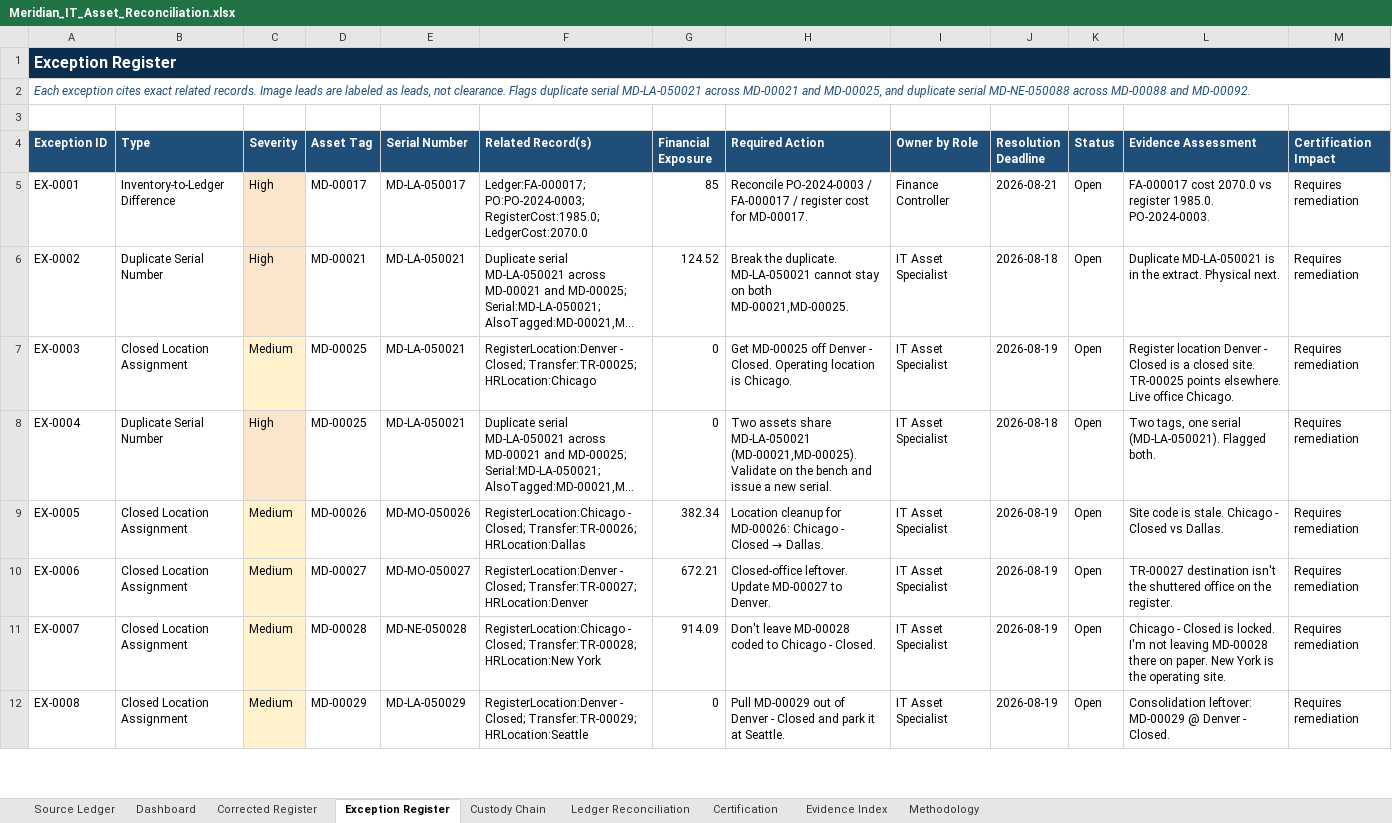
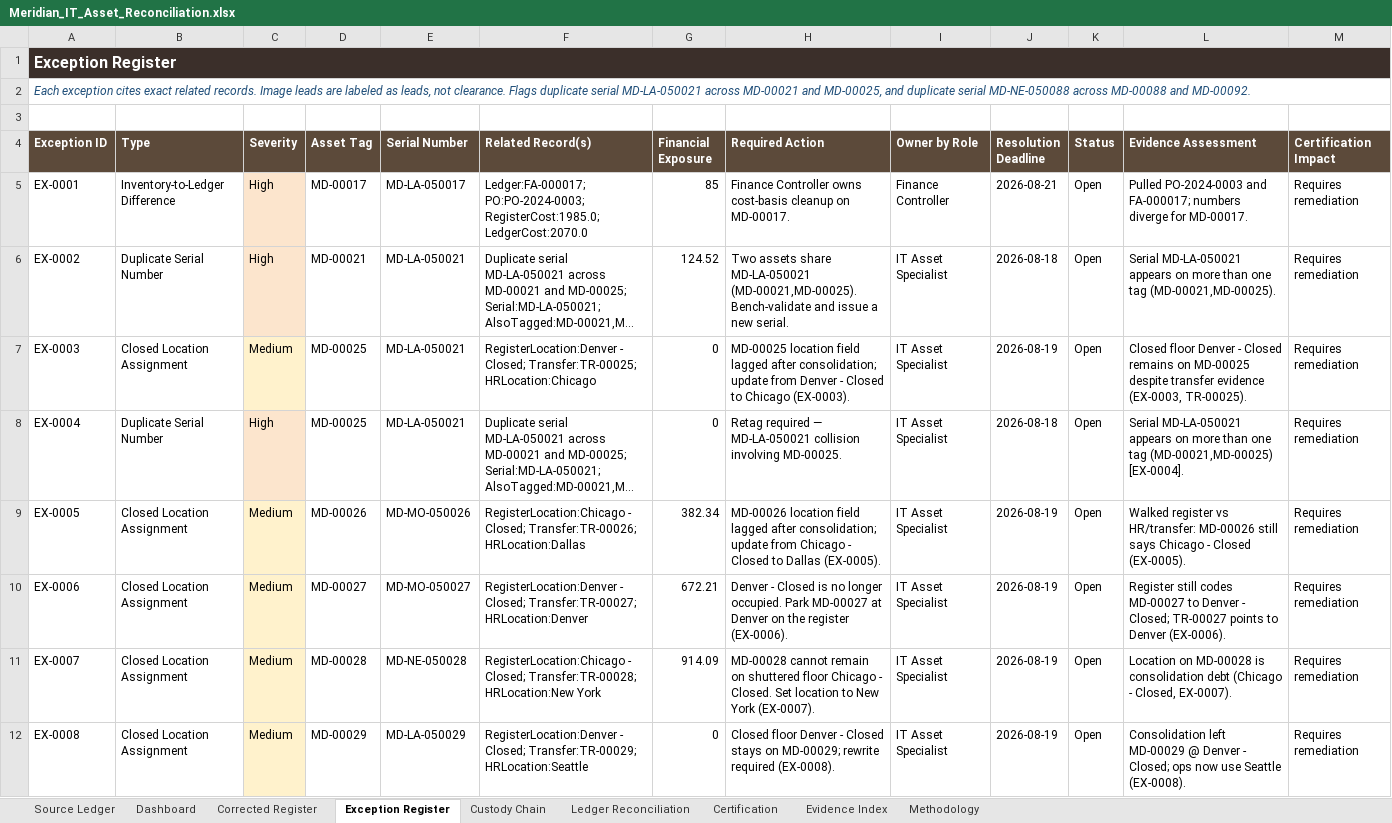
Before and after one commit to EtienneFokou-E18560/Meridian_IT_Asset_Reconciliation, an Excel workbook: Meridian_IT_Asset_Reconciliation.xlsx, sheet Exception Register, drawn as a sheet; only a part is shown; long unchanged cells end in …; values as stored, in another font and other column widths than the file's, no borders; the diff covers the shown part only; the diff names each change by its address in the sheet, - before the commit and + after, or states it on an @@ line.

```diff
--- a/Meridian_IT_Asset_Reconciliation.xlsx (sheet Exception Register)
+++ b/Meridian_IT_Asset_Reconciliation.xlsx (sheet Exception Register)
-A1 fill: #0B2E4F
+A1 fill: #3B2F2A
-A4:M4 fill: #1F4E79
+A4:M4 fill: #5C4A3A
-H5 (Required Action): Reconcile PO-2024-0003 / FA-000017 / register cost for MD-00017.
+H5 (Required Action): Finance Controller owns cost-basis cleanup on MD-00017.
-L5 (Evidence Assessment): FA-000017 cost 2070.0 vs register 1985.0. PO-2024-0003.
+L5 (Evidence Assessment): Pulled PO-2024-0003 and FA-000017; numbers diverge for MD-00017.
-H6 (Required Action): Break the duplicate. MD-LA-050021 cannot stay on both MD-00021,MD-00025.
+H6 (Required Action): Two assets share MD-LA-050021 (MD-00021,MD-00025). Bench-validate and issue a new serial.
-L6 (Evidence Assessment): Duplicate MD-LA-050021 is in the extract. Physical next.
+L6 (Evidence Assessment): Serial MD-LA-050021 appears on more than one tag (MD-00021,MD-00025).
-H7 (Required Action): Get MD-00025 off Denver - Closed. Operating location is Chicago.
+H7 (Required Action): MD-00025 location field lagged after consolidation; update from Denver - Closed to Chicago (EX-0003).
-L7 (Evidence Assessment): Register location Denver - Closed is a closed site. TR-00025 points elsewhere. Live office Chicago.
+L7 (Evidence Assessment): Closed floor Denver - Closed remains on MD-00025 despite transfer evidence (EX-0003, TR-00025).
-H8 (Required Action): Two assets share MD-LA-050021 (MD-00021,MD-00025). Validate on the bench and issue a new serial.
+H8 (Required Action): Retag required — MD-LA-050021 collision involving MD-00025.
-L8 (Evidence Assessment): Two tags, one serial (MD-LA-050021). Flagged both.
+L8 (Evidence Assessment): Serial MD-LA-050021 appears on more than one tag (MD-00021,MD-00025) [EX-0004].
@@ H9 (Required Action): Location cleanup for MD-00026: Chicago - Closed → Dallas. → MD-00026 location field lagged after consolidation; update from Chicago - Closed to Dallas (EX-0005). @@
-L9 (Evidence Assessment): Site code is stale. Chicago - Closed vs Dallas.
+L9 (Evidence Assessment): Walked register vs HR/transfer: MD-00026 still says Chicago - Closed (EX-0005).
-H10 (Required Action): Closed-office leftover. Update MD-00027 to Denver.
+H10 (Required Action): Denver - Closed is no longer occupied. Park MD-00027 at Denver on the register (EX-0006).
-L10 (Evidence Assessment): TR-00027 destination isn't the shuttered office on the register.
+L10 (Evidence Assessment): Register still codes MD-00027 to Denver - Closed; TR-00027 points to Denver (EX-0006).
-H11 (Required Action): Don't leave MD-00028 coded to Chicago - Closed.
+H11 (Required Action): MD-00028 cannot remain on shuttered floor Chicago - Closed. Set location to New York (EX-0007).
-L11 (Evidence Assessment): Chicago - Closed is locked. I'm not leaving MD-00028 there on paper. New York is the operating site.
+L11 (Evidence Assessment): Location on MD-00028 is consolidation debt (Chicago - Closed, EX-0007).
-H12 (Required Action): Pull MD-00029 out of Denver - Closed and park it at Seattle.
+H12 (Required Action): Closed floor Denver - Closed stays on MD-00029; rewrite required (EX-0008).
-L12 (Evidence Assessment): Consolidation leftover: MD-00029 @ Denver - Closed.
+L12 (Evidence Assessment): Consolidation left MD-00029 @ Denver - Closed; ops now use Seattle (EX-0008).
```
Also changed, not shown: 309 edited cells elsewhere in this sheet, sheet Custody Chain, sheet Corrected Register, sheet Certification, sheet Evidence Index, sheet Methodology, sheet Dashboard, 1 more sheet, Yanou_IT_Asset_Reconciliation.xlsx, 9 other files.
